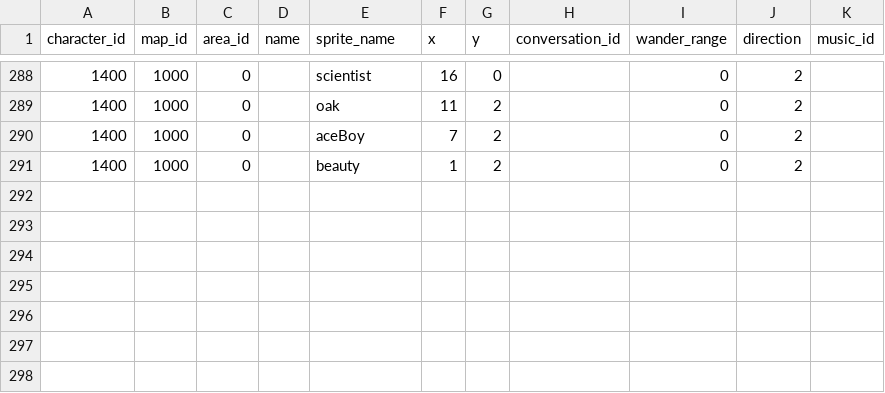
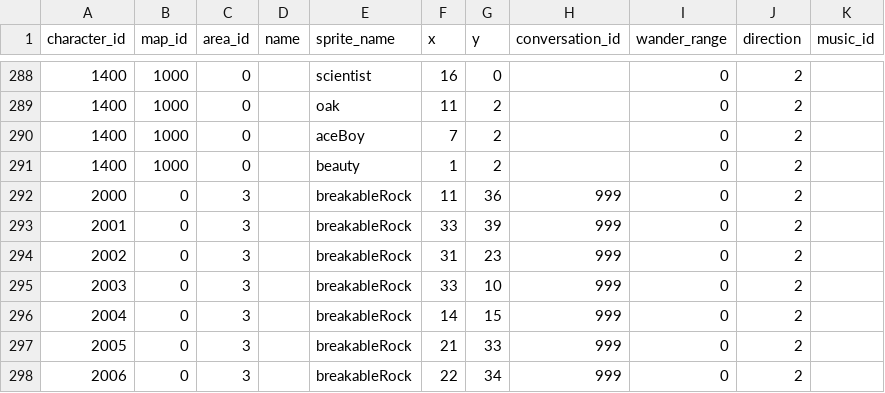
Before and after one commit to Jake-L/PokemonOceanBlue, a CSV file: src/rawdata/characters.csv, drawn as a sheet; only a part is shown, gaps mark what is left out; the diff names each change by its address in the sheet, - before the commit and + after, or states it on an @@ line.

Commit message:
add rock smash and mroe Alolan Raichu sprites

```diff
--- a/src/rawdata/characters.csv
+++ b/src/rawdata/characters.csv
+row 292: 2000 | 0 | 3 |  | breakableRock | 11 | 36 | 999 | 0 | 2
+row 293: 2001 | 0 | 3 |  | breakableRock | 33 | 39 | 999 | 0 | 2
+row 294: 2002 | 0 | 3 |  | breakableRock | 31 | 23 | 999 | 0 | 2
+row 295: 2003 | 0 | 3 |  | breakableRock | 33 | 10 | 999 | 0 | 2
+row 296: 2004 | 0 | 3 |  | breakableRock | 14 | 15 | 999 | 0 | 2
+row 297: 2005 | 0 | 3 |  | breakableRock | 21 | 33 | 999 | 0 | 2
+row 298: 2006 | 0 | 3 |  | breakableRock | 22 | 34 | 999 | 0 | 2
```
Also changed, not shown: src/rawdata/conversation.csv, src/rawdata/objective.csv, 13 other files.
